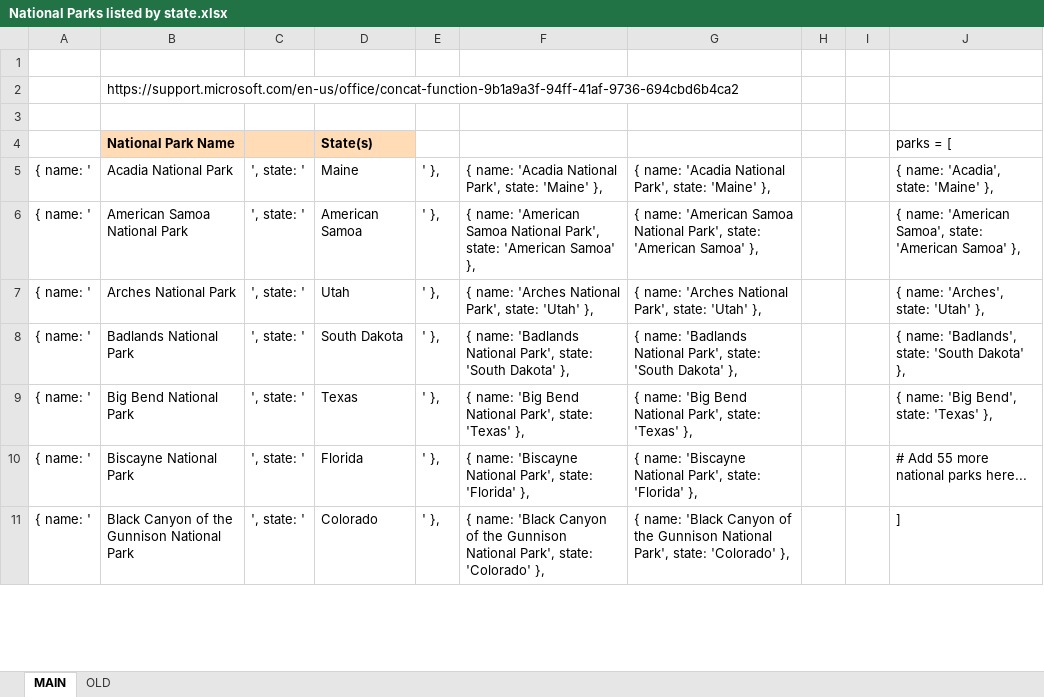
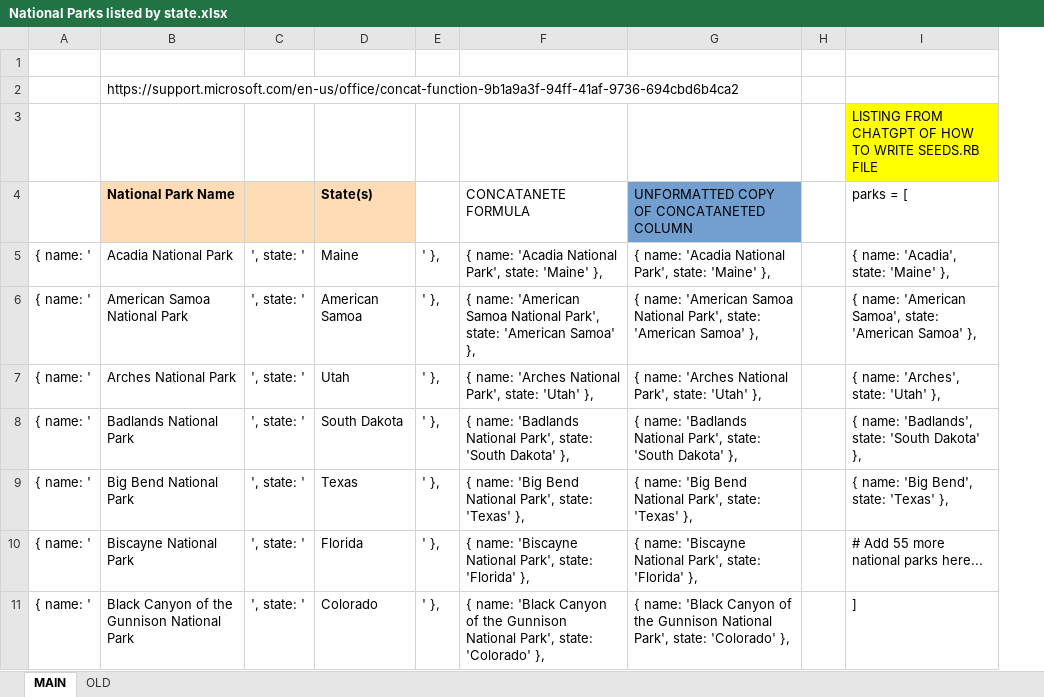
Before and after one commit to Mike-Ward-773/NationalParks, an Excel workbook: National Parks listed by state.xlsx, sheet MAIN, drawn as a sheet; only a part is shown; values as stored, in another font and other column widths than the file's, no borders; removed rows and columns are numbered as before the commit, all else as after; the diff covers the shown part only; the diff names each change by its address in the sheet, - before the commit and + after, or states it on an @@ line.

Commit message:
National_Parks_seeds.rb added but not yet migrated - commit done

```diff
--- a/National Parks listed by state.xlsx (sheet MAIN)
+++ b/National Parks listed by state.xlsx (sheet MAIN)
-column I, empty
-I3 (parks = [): (empty)
+I3 (parks = [): LISTING FROM CHATGPT OF HOW TO WRITE SEEDS.RB FILE
-I3 fill: none
+I3 fill: #FFFF00
-F4: (empty)
+F4: CONCATANETE FORMULA
-G4: (empty)
+G4: UNFORMATTED COPY OF CONCATANETED COLUMN
-G4 fill: none
+G4 fill: #729FCF
```
Also changed, not shown: 3 added rows, 9 edited cells and cell formats elsewhere in this sheet, formulas that keep their value, 3 other files.
